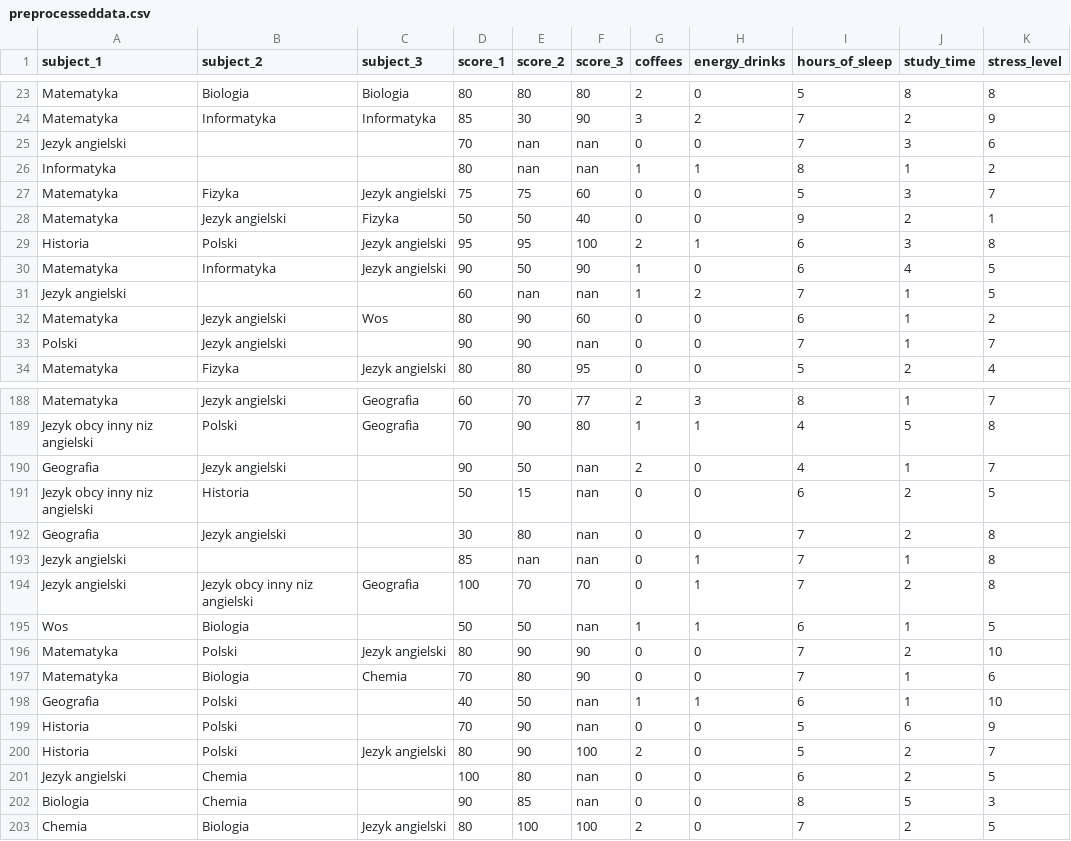
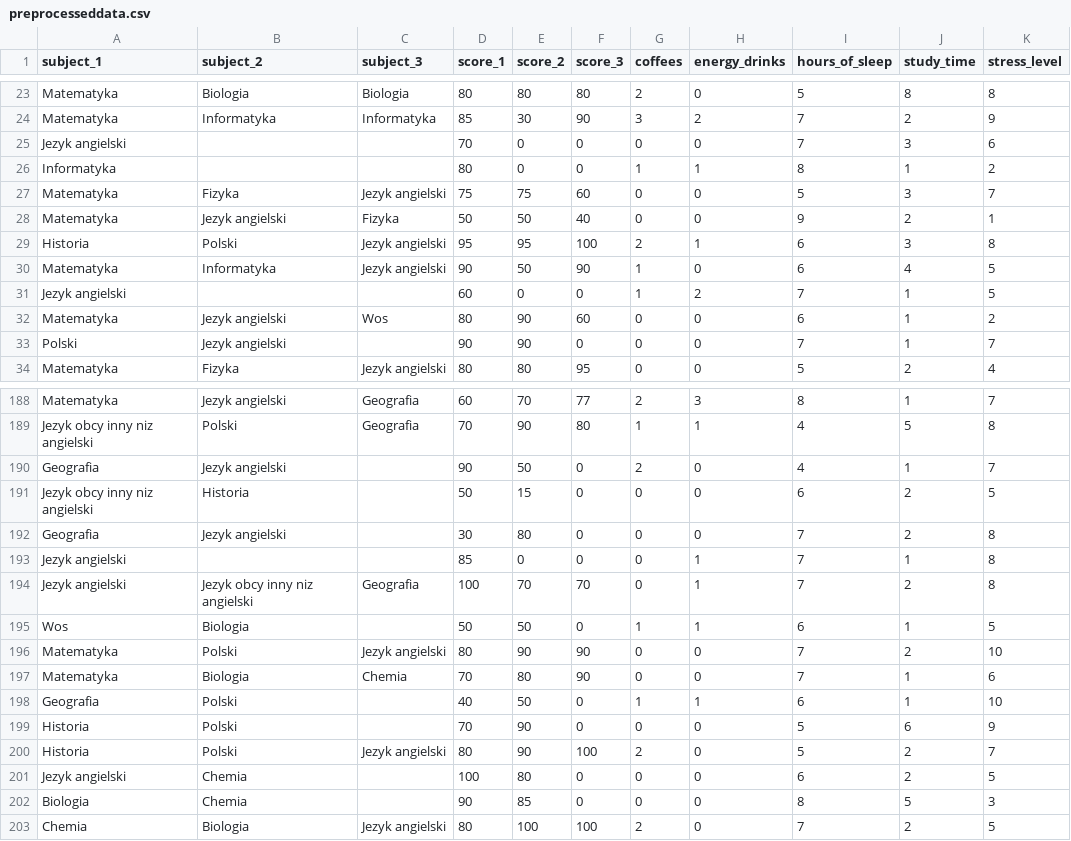
Before and after one commit to Kenstin/IntelAI4Youth, a CSV file: preprocesseddata.csv, drawn as a sheet; only a part is shown, gaps mark what is left out; the diff covers the shown part only.

```diff
--- a/preprocesseddata.csv
+++ b/preprocesseddata.csv
@@ -24,4 +24,4 @@ Matematyka,Biologia,Biologia,80,80,80,2,0,5,8,8
 Matematyka,Informatyka,Informatyka,85,30,90,3,2,7,2,9
-Jezyk angielski,,,70,nan,nan,0,0,7,3,6
-Informatyka,,,80,nan,nan,1,1,8,1,2
+Jezyk angielski,,,70,0,0,0,0,7,3,6
+Informatyka,,,80,0,0,1,1,8,1,2
 Matematyka,Fizyka,Jezyk angielski,75,75,60,0,0,5,3,7
@@ -30,5 +30,5 @@ Historia,Polski,Jezyk angielski,95,95,100,2,1,6,3,8
 Matematyka,Informatyka,Jezyk angielski,90,50,90,1,0,6,4,5
-Jezyk angielski,,,60,nan,nan,1,2,7,1,5
+Jezyk angielski,,,60,0,0,1,2,7,1,5
 Matematyka,Jezyk angielski,Wos,80,90,60,0,0,6,1,2
-Polski,Jezyk angielski,,90,90,nan,0,0,7,1,7
+Polski,Jezyk angielski,,90,90,0,0,0,7,1,7
 Matematyka,Fizyka,Jezyk angielski,80,80,95,0,0,5,2,4
@@ -189,15 +189,15 @@ Matematyka,Jezyk angielski,Geografia,60,70,77,2,3,8,1,7
 Jezyk obcy inny niz angielski,Polski,Geografia,70,90,80,1,1,4,5,8
-Geografia,Jezyk angielski,,90,50,nan,2,0,4,1,7
-Jezyk obcy inny niz angielski,Historia,,50,15,nan,0,0,6,2,5
-Geografia,Jezyk angielski,,30,80,nan,0,0,7,2,8
-Jezyk angielski,,,85,nan,nan,0,1,7,1,8
+Geografia,Jezyk angielski,,90,50,0,2,0,4,1,7
+Jezyk obcy inny niz angielski,Historia,,50,15,0,0,0,6,2,5
+Geografia,Jezyk angielski,,30,80,0,0,0,7,2,8
+Jezyk angielski,,,85,0,0,0,1,7,1,8
 Jezyk angielski,Jezyk obcy inny niz angielski,Geografia,100,70,70,0,1,7,2,8
-Wos,Biologia,,50,50,nan,1,1,6,1,5
+Wos,Biologia,,50,50,0,1,1,6,1,5
 Matematyka,Polski,Jezyk angielski,80,90,90,0,0,7,2,10
 Matematyka,Biologia,Chemia,70,80,90,0,0,7,1,6
-Geografia,Polski,,40,50,nan,1,1,6,1,10
-Historia,Polski,,70,90,nan,0,0,5,6,9
+Geografia,Polski,,40,50,0,1,1,6,1,10
+Historia,Polski,,70,90,0,0,0,5,6,9
 Historia,Polski,Jezyk angielski,80,90,100,2,0,5,2,7
-Jezyk angielski,Chemia,,100,80,nan,0,0,6,2,5
-Biologia,Chemia,,90,85,nan,0,0,8,5,3
+Jezyk angielski,Chemia,,100,80,0,0,0,6,2,5
+Biologia,Chemia,,90,85,0,0,0,8,5,3
 Chemia,Biologia,Jezyk angielski,80,100,100,2,0,7,2,5
```
Also changed, not shown: 47 edited cells elsewhere in this file, 1 other file.
